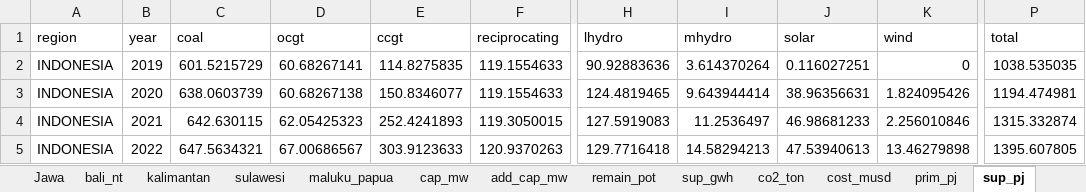
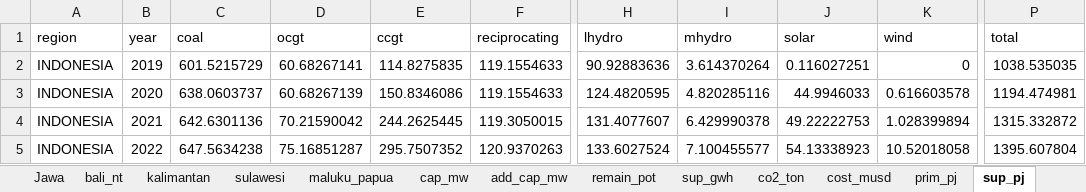
Before and after one commit to AangGaara/ArchEnSys, an Excel workbook: data_source_resource_allocation/data_source_excel_model_macro.xlsm, sheet sup_pj, drawn as a sheet; only a part is shown, gaps mark what is left out; values as stored, in another font and other column widths than the file's, no borders; the diff covers the shown part only; the diff names each change by its address in the sheet, - before the commit and + after, or states it on an @@ line.

```diff
--- a/data_source_resource_allocation/data_source_excel_model_macro.xlsm (sheet sup_pj)
+++ b/data_source_resource_allocation/data_source_excel_model_macro.xlsm (sheet sup_pj)
-C3 (coal): 638.0603739
+C3 (coal): 638.0603737
-D3 (ocgt): 60.68267138
+D3 (ocgt): 60.68267139
-E3 (ccgt): 150.8346077
+E3 (ccgt): 150.8346086
-H3 (lhydro): 124.4819465
+H3 (lhydro): 124.4820595
-I3 (mhydro): 9.643944414
+I3 (mhydro): 4.820285116
-J3 (solar): 38.96356631
+J3 (solar): 44.9946033
-K3 (wind): 1.824095426
+K3 (wind): 0.616603578
-C4 (coal): 642.630115
+C4 (coal): 642.6301136
-D4 (ocgt): 62.05425323
+D4 (ocgt): 70.21590042
-E4 (ccgt): 252.4241893
+E4 (ccgt): 244.2625445
-H4 (lhydro): 127.5919083
+H4 (lhydro): 131.4077607
-I4 (mhydro): 11.2536497
+I4 (mhydro): 6.429990378
-J4 (solar): 46.98681233
+J4 (solar): 49.22222753
-K4 (wind): 2.256010846
+K4 (wind): 1.028399894
-P4 (total): 1315.332874
+P4 (total): 1315.332872
-C5 (coal): 647.5634321
+C5 (coal): 647.5634238
-D5 (ocgt): 67.00686567
+D5 (ocgt): 75.16851287
-E5 (ccgt): 303.9123633
+E5 (ccgt): 295.7507352
-H5 (lhydro): 129.7716418
+H5 (lhydro): 133.6027524
-I5 (mhydro): 14.58294213
+I5 (mhydro): 7.100455577
-J5 (solar): 47.53940613
+J5 (solar): 54.13338923
-K5 (wind): 13.46279898
+K5 (wind): 10.52018058
-P5 (total): 1395.607805
+P5 (total): 1395.607804
```
Also changed, not shown: 18 added rows, 18 removed rows and 335 edited cells elsewhere in this sheet, sheet sumatera, sheet add_cap_mw, sheet kalimantan, sheet indonesia, sheet cap_mw, sheet cost_musd, 10 more sheets, 4 other files.
